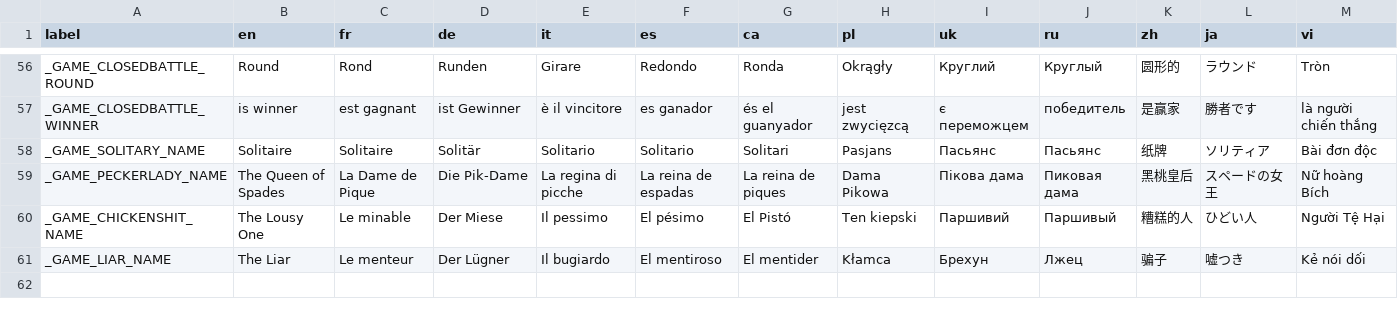
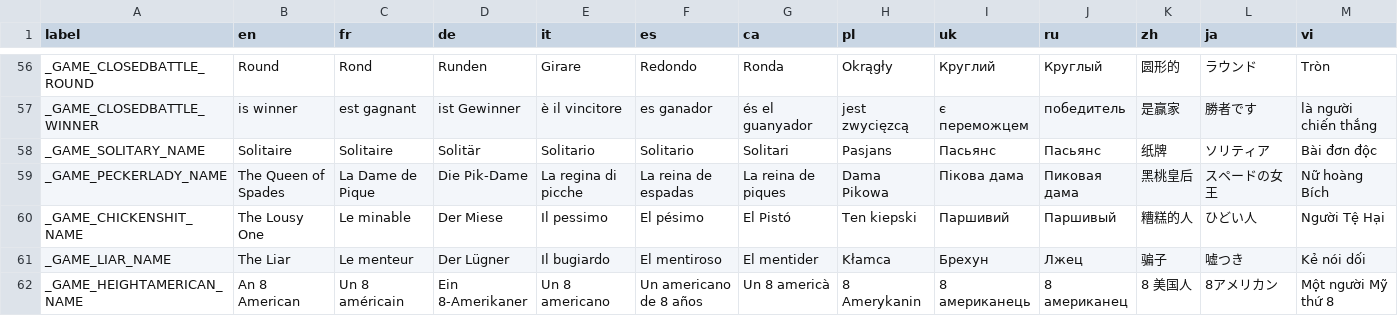
Before and after one commit to Tracks12/cardsGame.py, a CSV file: translations.csv, drawn as a sheet; only a part is shown, gaps mark what is left out; rows hold the shown columns only; the diff names each change by its address in the sheet, - before the commit and + after, or states it on an @@ line.

Commit message:
feat(game): add 8 american game (Uno) concept [NOT FINISHED]

```diff
--- a/translations.csv
+++ b/translations.csv
+row 62: _GAME_HEIGHTAMERICAN_NAME | An 8 American | Un 8 américain | Ein 8-Amerikaner | Un 8 americano | Un americano de 8 años | Un 8 americà | 8 Amerykanin | 8 американець | 8 американец | 8 美国人 | 8アメリカン | Một người Mỹ thứ 8
```
Also changed, not shown: 16 other files.
